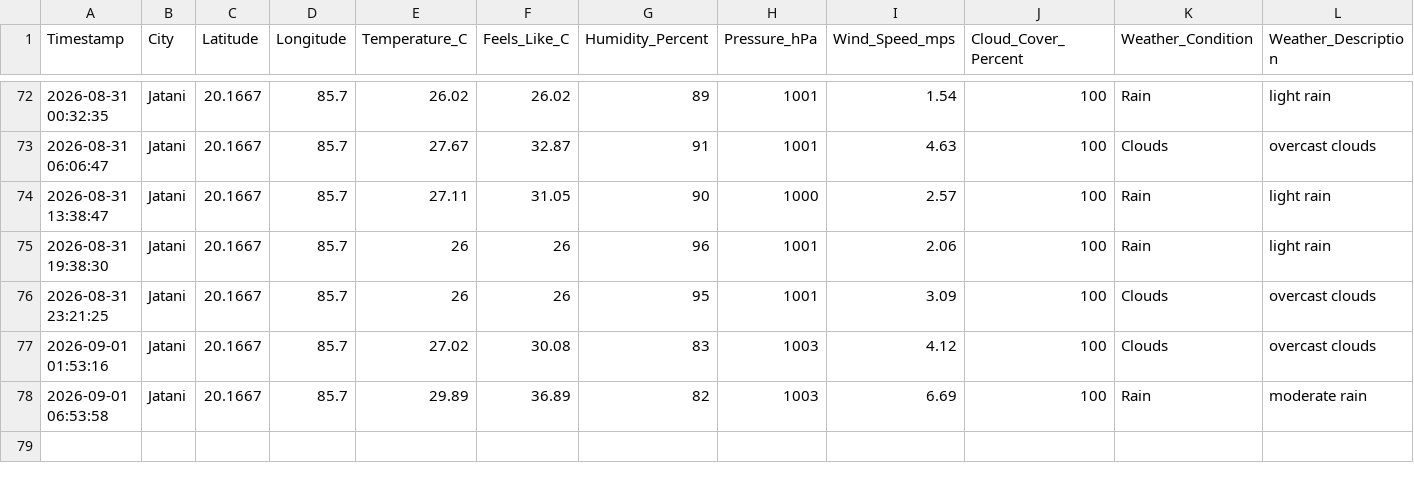
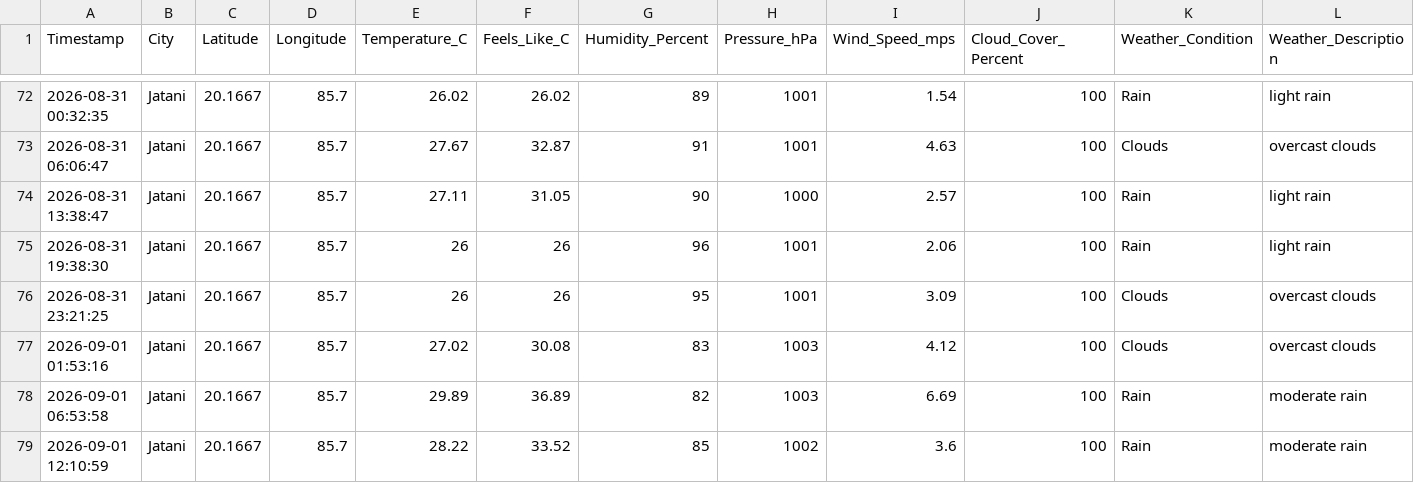
Before and after one commit to biswal-prem-5677/weather-realtime, a CSV file: weather_realtime.csv, drawn as a sheet; only a part is shown, gaps mark what is left out; rows hold the shown columns only; the diff names each change by its address in the sheet, - before the commit and + after, or states it on an @@ line.

```diff
--- a/weather_realtime.csv
+++ b/weather_realtime.csv
+row 79: 2026-09-01 12:10:59 | Jatani | 20.1667 | 85.7 | 28.22 | 33.52 | 85 | 1002 | 3.6 | 100 | Rain | moderate rain
```
